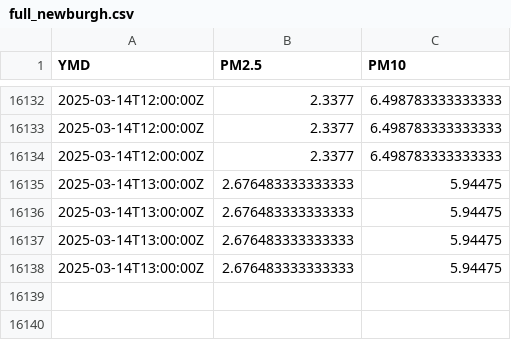
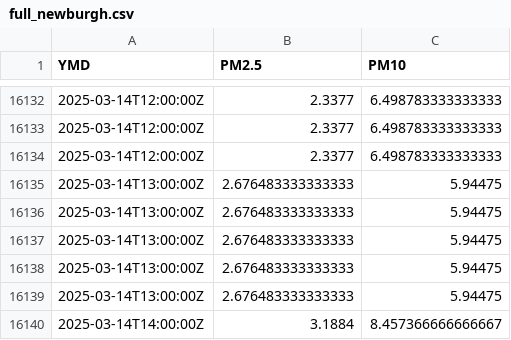
Before and after one commit to bardcesh/Mount-Saint-Mary, a CSV file: data/full_newburgh.csv, drawn as a sheet; only a part is shown, gaps mark what is left out; the diff names each change by its address in the sheet, - before the commit and + after, or states it on an @@ line.

Commit message:
GH ACTION Headlines Fri Mar 14 20:20:57 UTC 2025

```diff
--- a/data/full_newburgh.csv
+++ b/data/full_newburgh.csv
+row 16139: 2025-03-14T13:00:00Z | 2.676483333333333 | 5.94475
+row 16140: 2025-03-14T14:00:00Z | 3.1884 | 8.457366666666667
```
